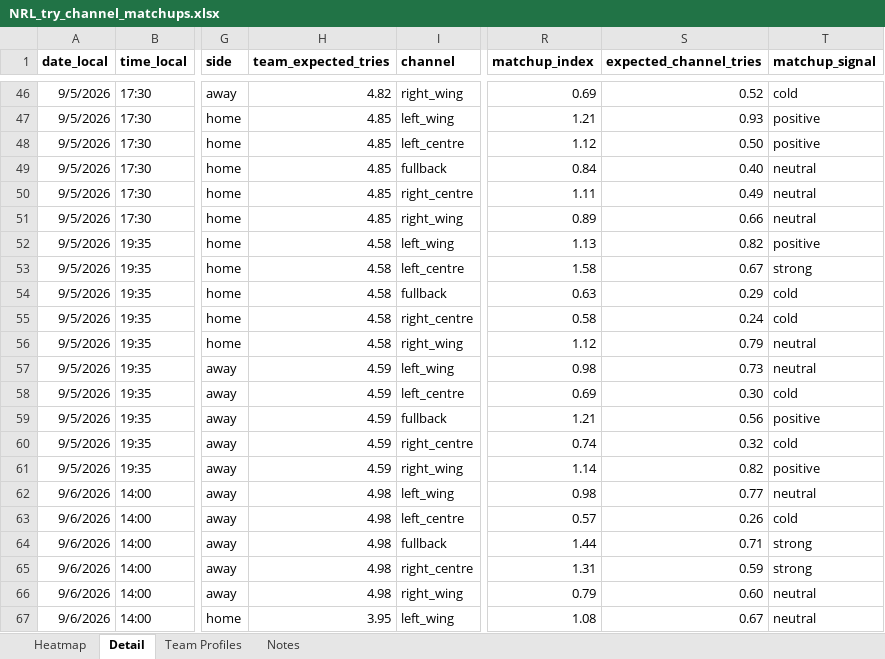
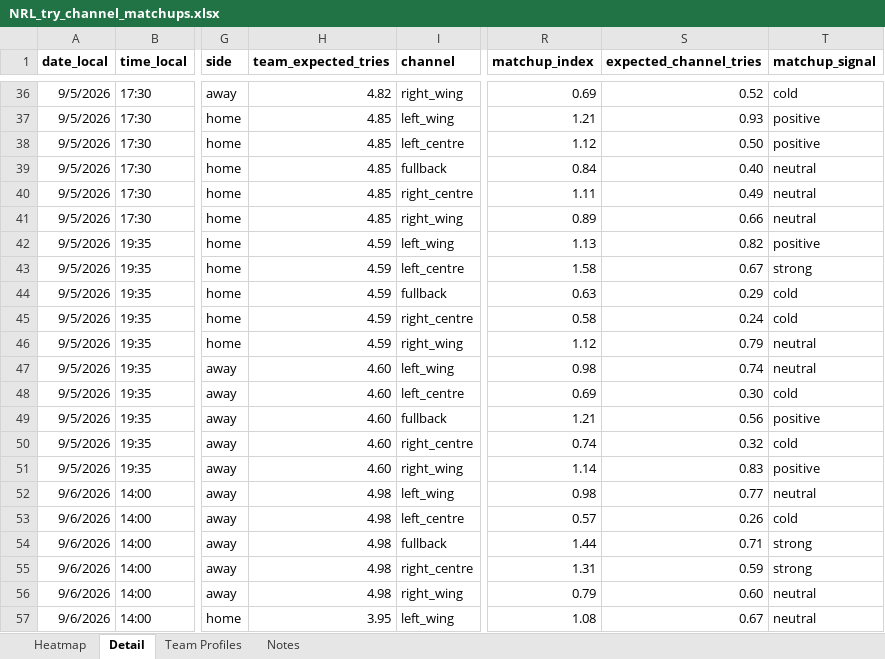
Before and after one commit to cgrocott89/ModelOutput, an Excel workbook: files/NRL_try_channel_matchups.xlsx, sheet Detail, drawn as a sheet; only a part is shown, gaps mark what is left out; values as stored, in another font and other column widths than the file's, no borders; addresses are those after the commit; the diff covers the shown part only; the diff names each change by its address in the sheet, - before the commit and + after, or states it on an @@ line.

```diff
--- a/files/NRL_try_channel_matchups.xlsx (sheet Detail)
+++ b/files/NRL_try_channel_matchups.xlsx (sheet Detail)
-H42:H46 (team_expected_tries): 4.58
+H42:H46 (team_expected_tries): 4.59
-H47:H51 (team_expected_tries): 4.59
+H47:H51 (team_expected_tries): 4.60
-S47 (expected_channel_tries): 0.73
+S47 (expected_channel_tries): 0.74
-S51 (expected_channel_tries): 0.82
+S51 (expected_channel_tries): 0.83
```
Also changed, not shown: 10 removed rows and 53 edited cells elsewhere in this sheet, sheet Heatmap, files/AFL_goalscorers.xlsx, files/AFL_upcoming_projections.xlsx, 12 other files.
